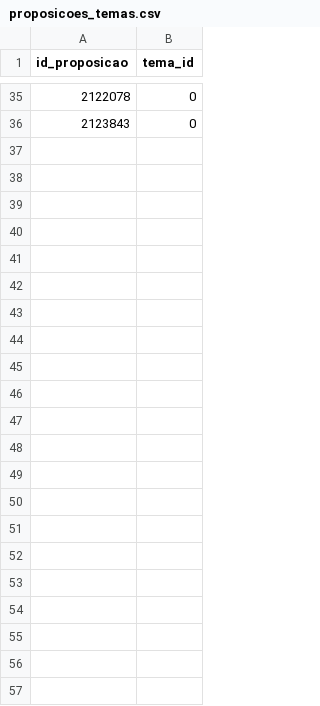
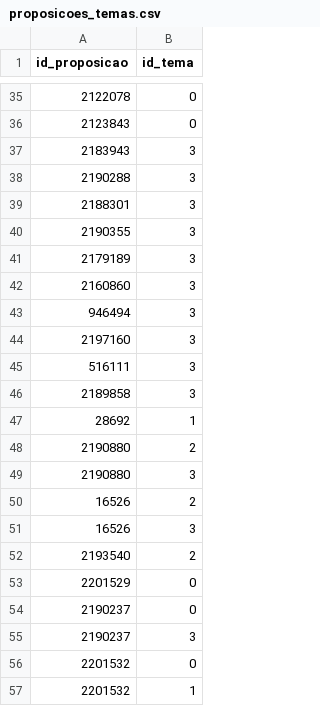
Before and after one commit to parlametria/perfil-parlamentar-dados, a CSV file: bd/data/proposicoes_temas.csv, drawn as a sheet; only a part is shown, gaps mark what is left out; the diff names each change by its address in the sheet, - before the commit and + after, or states it on an @@ line.

Commit message:
Atualiza tabela dos temas das proposições

```diff
--- a/bd/data/proposicoes_temas.csv
+++ b/bd/data/proposicoes_temas.csv
-B1: tema_id
+B1: id_tema
+row 37: 2183943 | 3
+row 38: 2190288 | 3
+row 39: 2188301 | 3
+row 40: 2190355 | 3
+row 41: 2179189 | 3
+row 42: 2160860 | 3
+row 43: 946494 | 3
+row 44: 2197160 | 3
+row 45: 516111 | 3
+row 46: 2189858 | 3
+row 47: 28692 | 1
+row 48: 2190880 | 2
+row 49: 2190880 | 3
+row 50: 16526 | 2
+row 51: 16526 | 3
+row 52: 2193540 | 2
+row 53: 2201529 | 0
+row 54: 2190237 | 0
+row 55: 2190237 | 3
+row 56: 2201532 | 0
+row 57: 2201532 | 1
```
Also changed, not shown: 1 other file.
